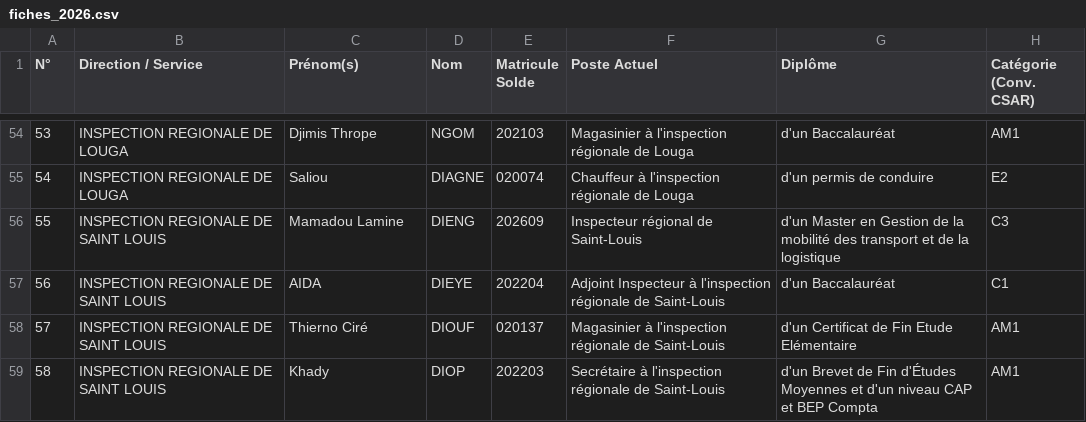
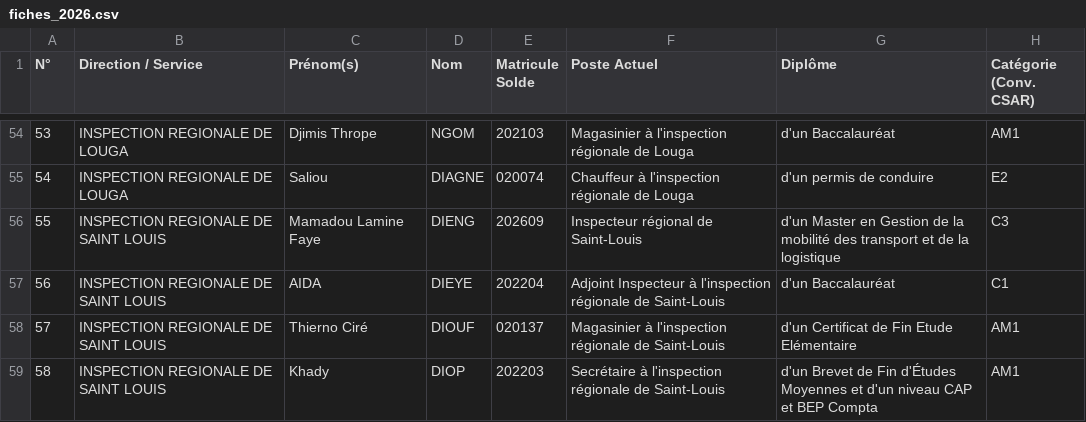
Before and after one commit to Direction-csar/New-csar-, a CSV file: database/seeders/fiches_2026.csv, drawn as a sheet; only a part is shown, gaps mark what is left out; the diff names each change by its address in the sheet, - before the commit and + after, or states it on an @@ line.

```diff
--- a/database/seeders/fiches_2026.csv
+++ b/database/seeders/fiches_2026.csv
-C56 (Prénom(s)): Mamadou Lamine
+C56 (Prénom(s)): Mamadou Lamine Faye
```
Also changed, not shown: 1 other file.
